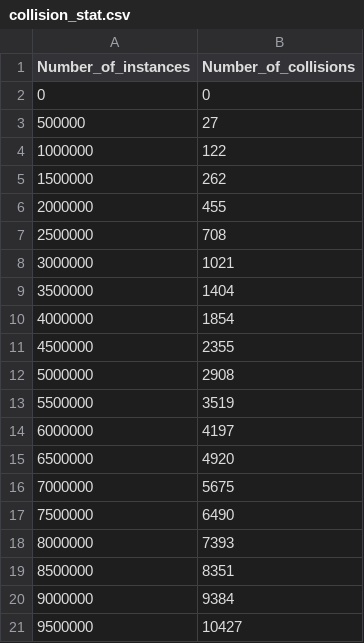
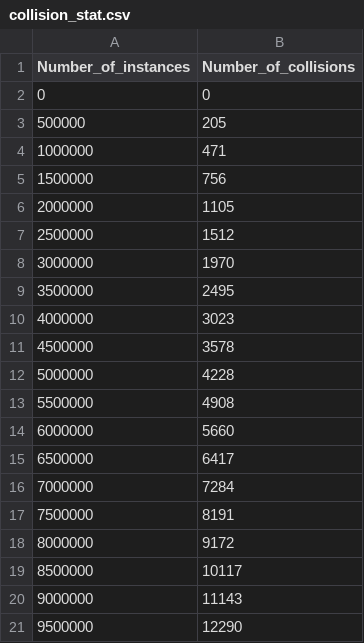
Before and after one commit to matrs01/Advanced_Cpp_course_4_sem, a CSV file: homework_3/hash_function_from_boost_v2/statistics/collision_stat.csv, drawn as a sheet.

Commit message:
homework_3/ add comments

```diff
--- a/homework_3/hash_function_from_boost_v2/statistics/collision_stat.csv
+++ b/homework_3/hash_function_from_boost_v2/statistics/collision_stat.csv
@@ -2,20 +2,20 @@ Number_of_instances,Number_of_collisions
 0,0
-500000,27
-1000000,122
-1500000,262
-2000000,455
-2500000,708
-3000000,1021
-3500000,1404
-4000000,1854
-4500000,2355
-5000000,2908
-5500000,3519
-6000000,4197
-6500000,4920
-7000000,5675
-7500000,6490
-8000000,7393
-8500000,8351
-9000000,9384
-9500000,10427
+500000,205
+1000000,471
+1500000,756
+2000000,1105
+2500000,1512
+3000000,1970
+3500000,2495
+4000000,3023
+4500000,3578
+5000000,4228
+5500000,4908
+6000000,5660
+6500000,6417
+7000000,7284
+7500000,8191
+8000000,9172
+8500000,10117
+9000000,11143
+9500000,12290
```
Also changed, not shown: homework_3/hash_functions_comparison_v2/statistics/collision_stat.csv, 2 other files.
